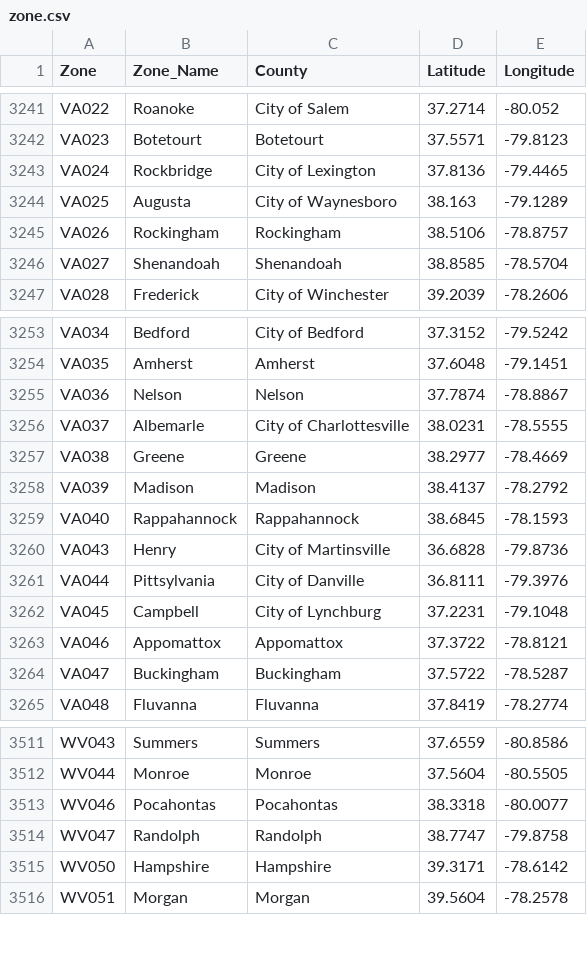
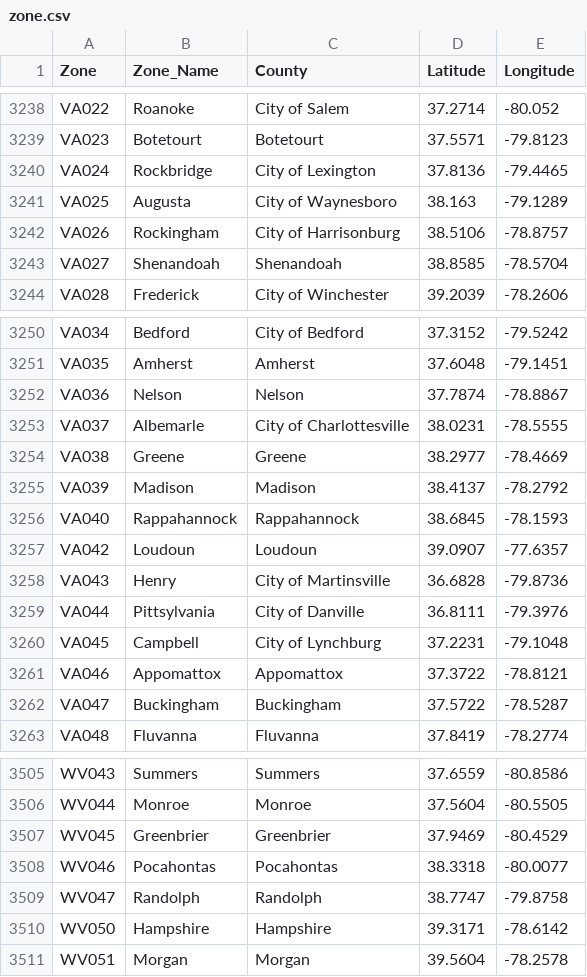
Before and after one commit to ian-weisser/data, a CSV file: zone.csv, drawn as a sheet; only a part is shown, gaps mark what is left out; the diff covers the shown part only.

Commit message:
Scheduled update 2014-12-12

```diff
--- a/zone.csv
+++ b/zone.csv
@@ -3244,3 +3241,3 @@ VA024,Rockbridge,City of Lexington,37.8136,-79.4465
 VA025,Augusta,City of Waynesboro,38.163,-79.1289
-VA026,Rockingham,Rockingham,38.5106,-78.8757
+VA026,Rockingham,City of Harrisonburg,38.5106,-78.8757
 VA027,Shenandoah,Shenandoah,38.8585,-78.5704
@@ -3259,2 +3256,3 @@ VA039,Madison,Madison,38.4137,-78.2792
 VA040,Rappahannock,Rappahannock,38.6845,-78.1593
+VA042,Loudoun,Loudoun,39.0907,-77.6357
 VA043,Henry,City of Martinsville,36.6828,-79.8736
@@ -3512,2 +3506,3 @@ WV043,Summers,Summers,37.6559,-80.8586
 WV044,Monroe,Monroe,37.5604,-80.5505
+WV045,Greenbrier,Greenbrier,37.9469,-80.4529
 WV046,Pocahontas,Pocahontas,38.3318,-80.0077
```
Also changed, not shown: 3 added rows and 12 removed rows elsewhere in this file.
